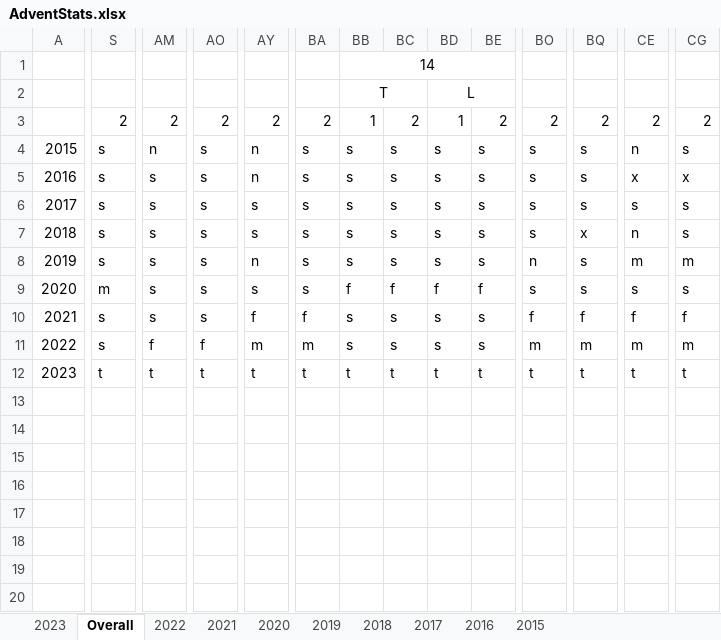
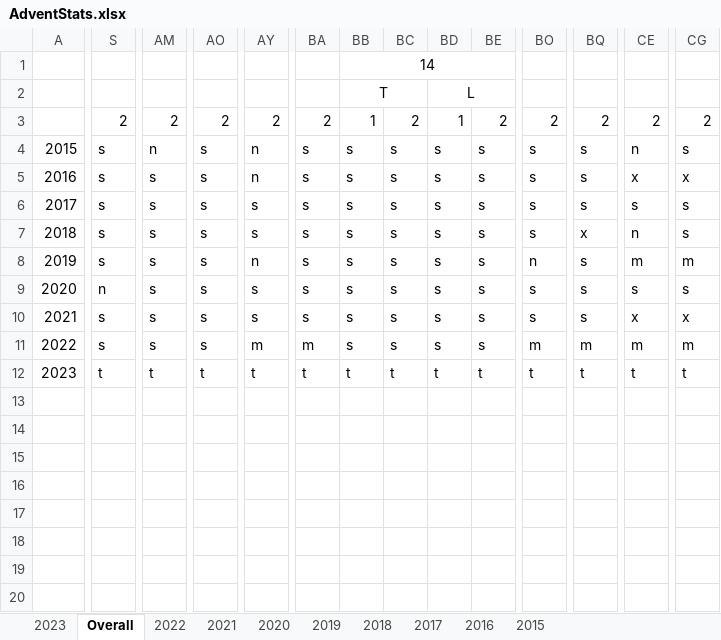
Before and after one commit to andrewscodedump/Advent, an Excel workbook: Documents/AdventStats.xlsx, sheet Overall, drawn as a sheet; only a part is shown, gaps mark what is left out; values as stored, in another font and other column widths than the file's, no borders; conditional formats not drawn; the diff names each change by its address in the sheet, - before the commit and + after, or states it on an @@ line.

```diff
--- a/Documents/AdventStats.xlsx (sheet Overall)
+++ b/Documents/AdventStats.xlsx (sheet Overall)
-S9: m
+S9: n
-BB9: f
+BB9: s
-BC9: f
+BC9: s
-BD9: f
+BD9: s
-BE9: f
+BE9: s
-AY10: f
+AY10: s
-BA10: f
+BA10: s
-BO10: f
+BO10: s
-BQ10: f
+BQ10: s
-CE10: f
+CE10: x
-CG10: f
+CG10: x
-AM11: f
+AM11: s
-AO11: f
+AO11: s
```
Also changed, not shown: 7 other files.
